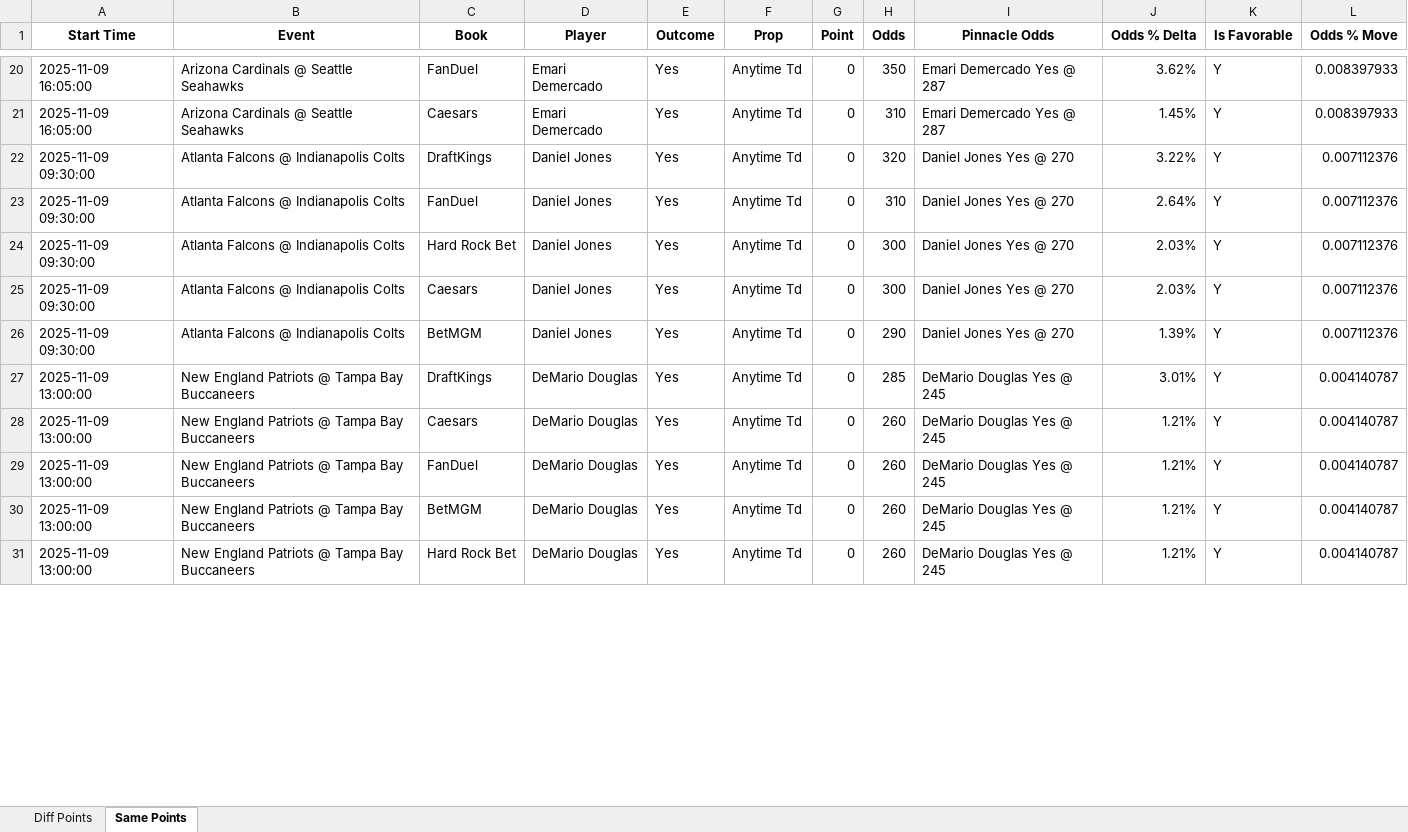
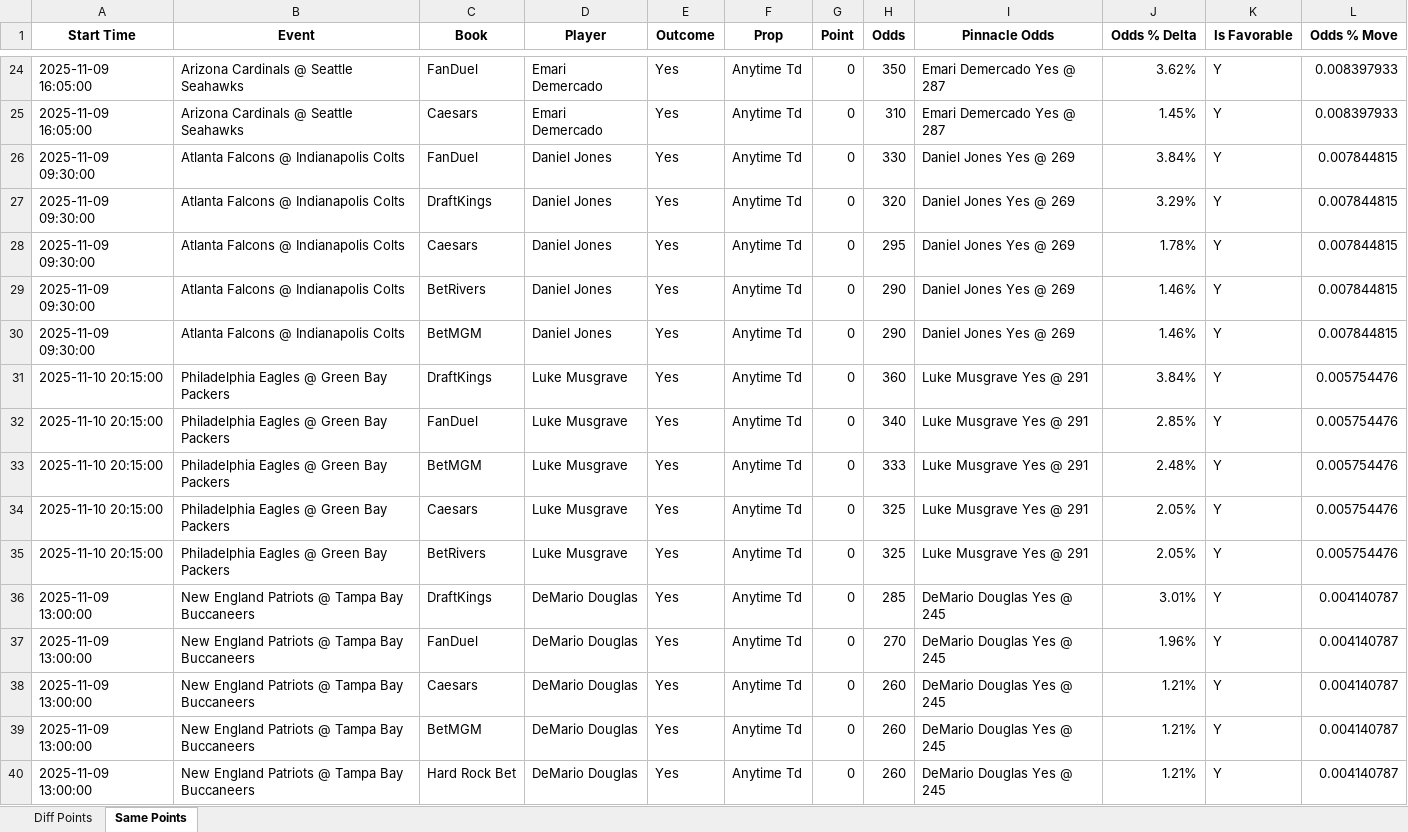
Before and after one commit to rahulShahCode/player-props-scraper, an Excel workbook: player_props.xlsx, sheet Same Points, drawn as a sheet; only a part is shown, gaps mark what is left out; values as stored, in another font and other column widths than the file's, no borders; removed rows and columns are numbered as before the commit, all else as after; the diff covers the shown part only; the diff names each change by its address in the sheet, - before the commit and + after, or states it on an @@ line.

```diff
--- a/player_props.xlsx (sheet Same Points)
+++ b/player_props.xlsx (sheet Same Points)
-C26 (Book): DraftKings
+C26 (Book): FanDuel
-H26 (Odds): 320
+H26 (Odds): 330
-I26:I30 (Pinnacle Odds): Daniel Jones Yes @ 270
+I26:I30 (Pinnacle Odds): Daniel Jones Yes @ 269
-J26 (Odds % Delta): 3.22%
+J26 (Odds % Delta): 3.84%
-L26:L30 (Odds % Move): 0.007112376
+L26:L30 (Odds % Move): 0.007844815
-C27 (Book): FanDuel
+C27 (Book): DraftKings
-H27 (Odds): 310
+H27 (Odds): 320
-J27 (Odds % Delta): 2.64%
+J27 (Odds % Delta): 3.29%
-C28 (Book): Hard Rock Bet
+C28 (Book): Caesars
-H28 (Odds): 300
+H28 (Odds): 295
-J28 (Odds % Delta): 2.03%
+J28 (Odds % Delta): 1.78%
-C29 (Book): Caesars
+C29 (Book): BetRivers
-H29 (Odds): 300
+H29 (Odds): 290
-J29 (Odds % Delta): 2.03%
+J29 (Odds % Delta): 1.46%
-J30 (Odds % Delta): 1.39%
+J30 (Odds % Delta): 1.46%
+row 31: 2025-11-10 20:15:00 | Philadelphia Eagles @ Green Bay Packers | DraftKings | Luke Musgrave | Yes | Anytime Td | 0 | 360 | Luke Musgrave Yes @ 291 | 3.84% | Y | 0.005754476
+row 32: 2025-11-10 20:15:00 | Philadelphia Eagles @ Green Bay Packers | FanDuel | Luke Musgrave | Yes | Anytime Td | 0 | 340 | Luke Musgrave Yes @ 291 | 2.85% | Y | 0.005754476
+row 33: 2025-11-10 20:15:00 | Philadelphia Eagles @ Green Bay Packers | BetMGM | Luke Musgrave | Yes | Anytime Td | 0 | 333 | Luke Musgrave Yes @ 291 | 2.48% | Y | 0.005754476
+row 34: 2025-11-10 20:15:00 | Philadelphia Eagles @ Green Bay Packers | Caesars | Luke Musgrave | Yes | Anytime Td | 0 | 325 | Luke Musgrave Yes @ 291 | 2.05% | Y | 0.005754476
+row 35: 2025-11-10 20:15:00 | Philadelphia Eagles @ Green Bay Packers | BetRivers | Luke Musgrave | Yes | Anytime Td | 0 | 325 | Luke Musgrave Yes @ 291 | 2.05% | Y | 0.005754476
+row 37: 2025-11-09 13:00:00 | New England Patriots @ Tampa Bay Buccaneers | FanDuel | DeMario Douglas | Yes | Anytime Td | 0 | 270 | DeMario Douglas Yes @ 245 | 1.96% | Y | 0.004140787
-row 29: 2025-11-09 13:00:00 | New England Patriots @ Tampa Bay Buccaneers | FanDuel | DeMario Douglas | Yes | Anytime Td | 0 | 260 | DeMario Douglas Yes @ 245 | 1.21% | Y | 0.004140787
```
Also changed, not shown: 26 added rows, 60 removed rows and 81 edited cells elsewhere in this sheet, sheet Diff Points, 2 other files.
